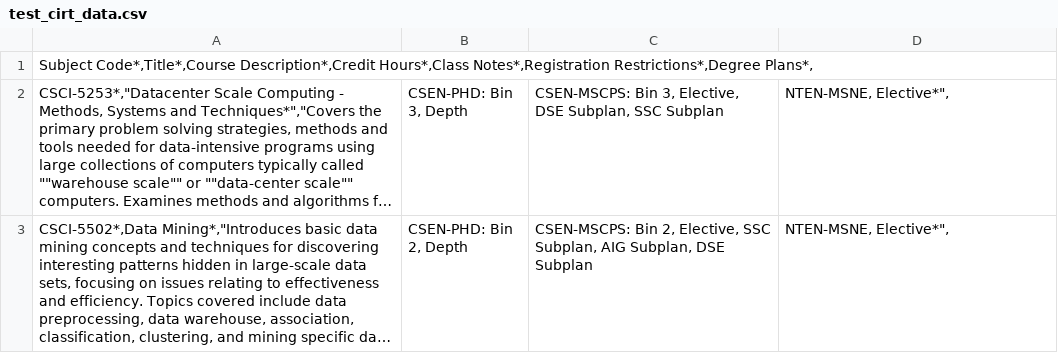
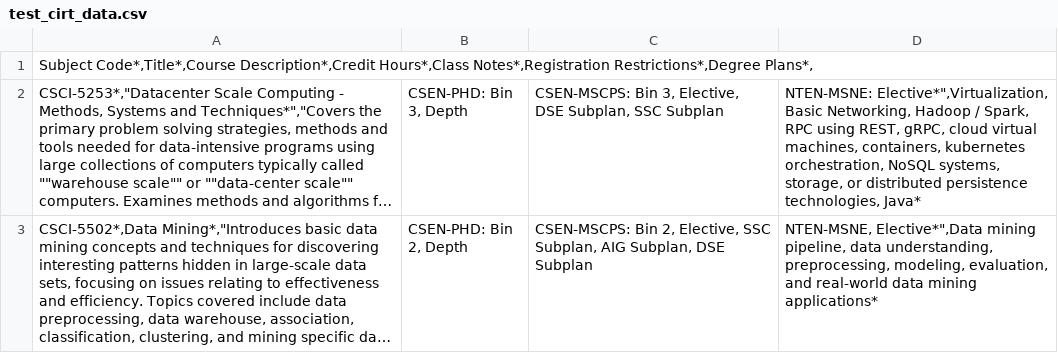
Before and after one commit to DanielAdams-3/CIRT-CSPB_2270_FA25, a CSV file: code/test_cirt_data.csv, drawn as a sheet; only a part is shown; long unchanged cells end in …; the diff covers the shown part only; the diff names each change by its address in the sheet, - before the commit and + after, or states it on an @@ line.

```diff
--- a/code/test_cirt_data.csv
+++ b/code/test_cirt_data.csv
-D2: NTEN-MSNE, Elective*",
+D2: NTEN-MSNE: Elective*",Virtualization, Basic Networking, Hadoop / Spark, RPC using REST, gRPC, cloud virtual machines, containers, kubernetes orchestration, NoSQL systems, storage, or distributed persistence technologies, Java*
-D3: NTEN-MSNE, Elective*",
+D3: NTEN-MSNE, Elective*",Data mining pipeline, data understanding, preprocessing, modeling, evaluation, and real-world data mining applications*
```
Also changed, not shown: 3 edited cells elsewhere in this file, 28 other files.
